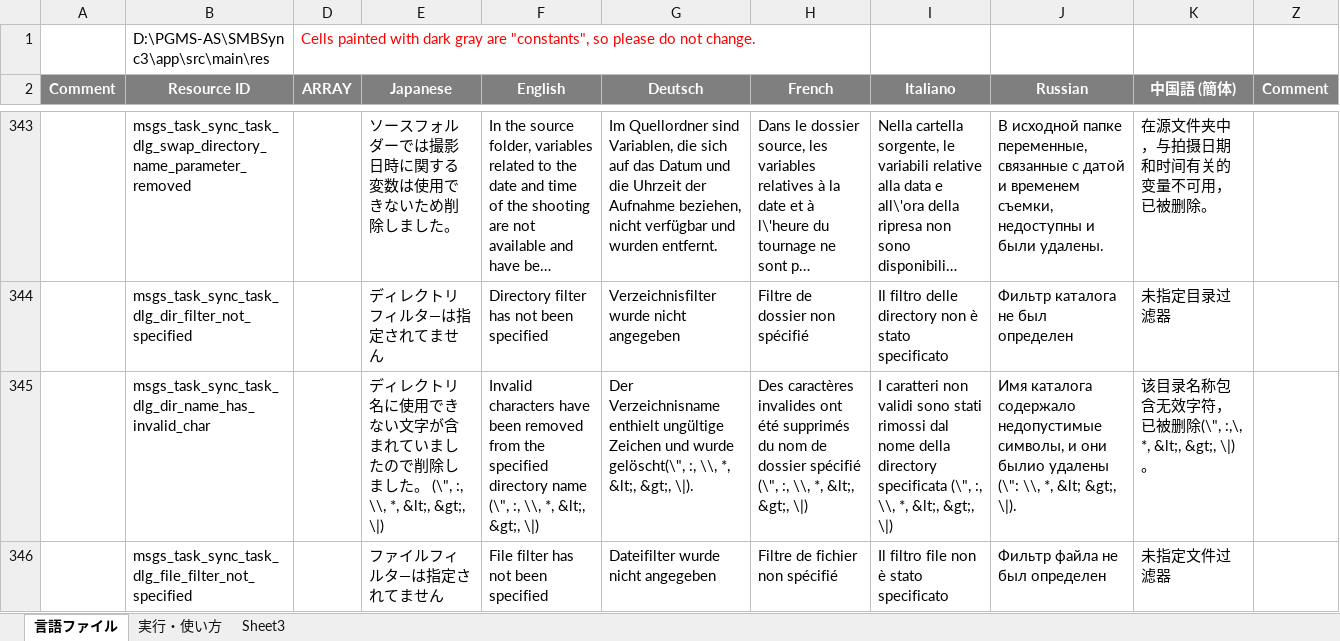
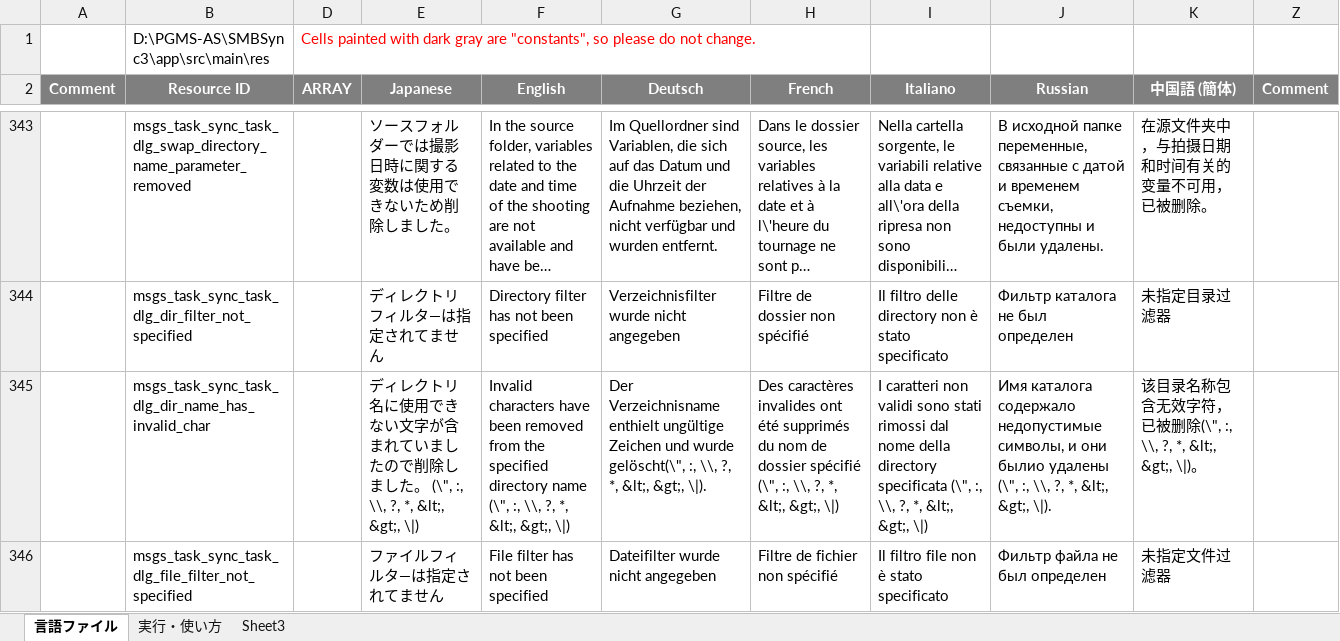
Before and after one commit to Sentaroh/SMBSync3, an Excel workbook: message_translation_sync3.xlsm, sheet 言語ファイル, drawn as a sheet; only a part is shown, gaps mark what is left out; long unchanged cells end in …; values as stored, in another font and other column widths than the file's, no borders; charts and pictures not drawn; the diff covers the shown part only; the diff names each change by its address in the sheet, - before the commit and + after, or states it on an @@ line.

```diff
--- a/message_translation_sync3.xlsm (sheet 言語ファイル)
+++ b/message_translation_sync3.xlsm (sheet 言語ファイル)
-E345 (Japanese): …(\", :, \\, *, &lt;, &gt;, \|)
+E345 (Japanese): …(\", :, \\, ?, *, &lt;, &gt;, \|)
-F345 (English): …:, \\, *, &lt;,…
+F345 (English): …:, \\, ?, *, &lt;,…
-G345 (Deutsch): …:, \\, *, &lt;,…
+G345 (Deutsch): …:, \\, ?, *, &lt;,…
-H345 (French): …:, \\, *, &lt;,…
+H345 (French): …:, \\, ?, *, &lt;,…
-I345 (Italiano): …:, \\, *, &lt;,…
+I345 (Italiano): …:, \\, ?, *, &lt;,…
-J345 (Russian): …былио удалены (\": \\, *, &lt; &gt;, \|).
+J345 (Russian): …былио удалены (\", :, \\, ?, *, &lt;, &gt;, \|).
-K345 (中国語 (簡体)): …被删除(\", :,\, *, &lt;, &gt;, \|)…
+K345 (中国語 (簡体)): …被删除(\", :, \\, ?, *, &lt;, &gt;, \|)…
```
Also changed, not shown: 1 added row and 14 edited cells elsewhere in this sheet, 9 other files.
